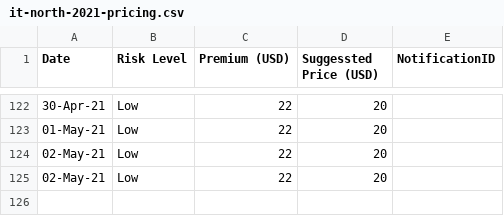
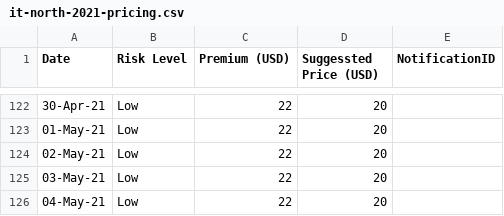
Before and after one commit to earling/it-north, a CSV file: it-north-2021-pricing.csv, drawn as a sheet; only a part is shown, gaps mark what is left out.

Commit message:
03-May-21,Low,22,20,

```diff
--- a/it-north-2021-pricing.csv
+++ b/it-north-2021-pricing.csv
@@ -124,2 +124,3 @@
 02-May-21,Low,22,20,
-02-May-21,Low,22,20,
+03-May-21,Low,22,20,
+04-May-21,Low,22,20,
```
